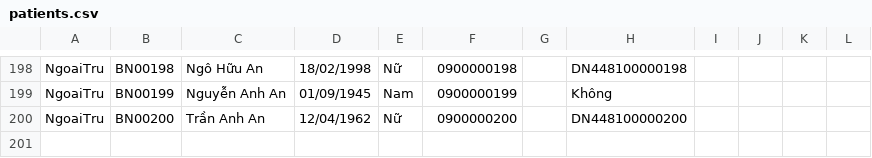
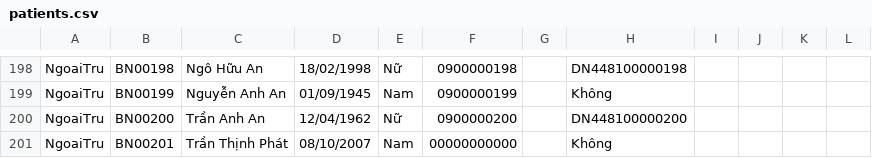
Before and after one commit to prestonwanttorevenge/PBL2, a CSV file: data/patients.csv, drawn as a sheet; only a part is shown, gaps mark what is left out.

```diff
--- a/data/patients.csv
+++ b/data/patients.csv
@@ -200 +200,2 @@ NgoaiTru;BN00199;Nguyễn Anh An;01/09/1945;Nam;0900000199;;Không;;
 NgoaiTru;BN00200;Trần Anh An;12/04/1962;Nữ;0900000200;;DN448100000200;;
+NgoaiTru;BN00201;Trần Thịnh Phát;08/10/2007;Nam;00000000000;;Không;;
```
Also changed, not shown: data/data_appointments.csv, data/data_prescription_details.csv, 1 other file.
